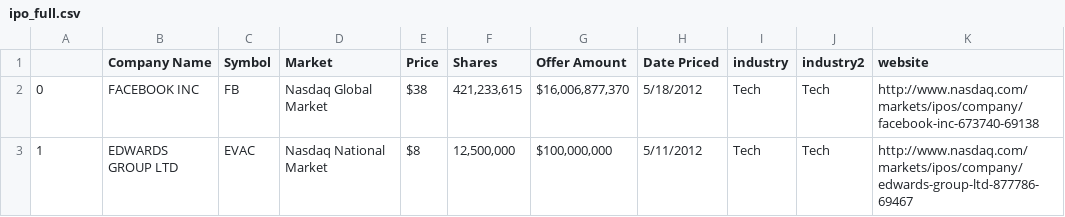
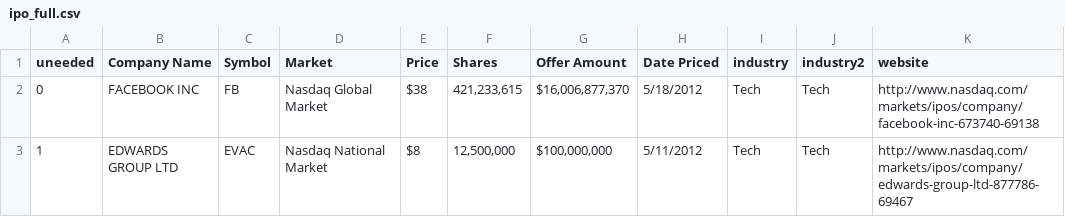
Before and after one commit to ijstokes/ipo_ipynb, a CSV file: ipo_full.csv, drawn as a sheet; only a part is shown.

```diff
--- a/ipo_full.csv
+++ b/ipo_full.csv
@@ -1,2 +1,2 @@
-,Company Name,Symbol,Market,Price,Shares,Offer Amount,Date Priced,industry,industry2, website
+uneeded,Company Name,Symbol,Market,Price,Shares,Offer Amount,Date Priced,industry,industry2, website
 0,FACEBOOK INC ,FB ,Nasdaq Global Market ,$38 ,"421,233,615 ","$16,006,877,370 ",5/18/2012,Tech,Tech,"http://www.nasdaq.com/markets/ipos/company/facebook-inc-673740-69138"
```
Also changed, not shown: 1 other file.
